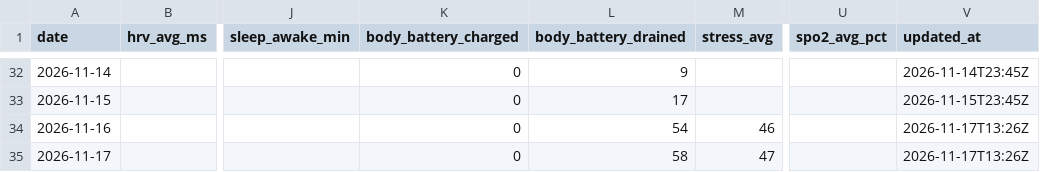
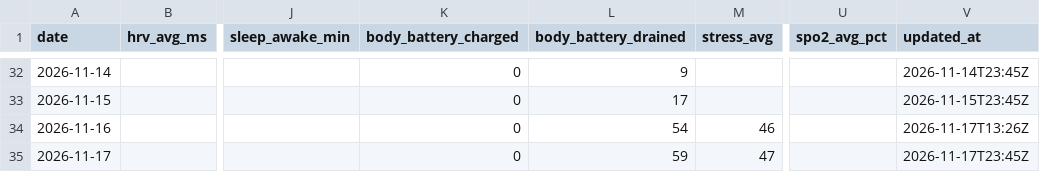
Before and after one commit to onehoka/demo-git, a CSV file: garmin/data/daily.csv, drawn as a sheet; only a part is shown, gaps mark what is left out; the diff names each change by its address in the sheet, - before the commit and + after, or states it on an @@ line.

```diff
--- a/garmin/data/daily.csv
+++ b/garmin/data/daily.csv
-L35 (body_battery_drained): 58
+L35 (body_battery_drained): 59
-V35 (updated_at): 2026-11-17T13:26Z
+V35 (updated_at): 2026-11-17T23:45Z
```
